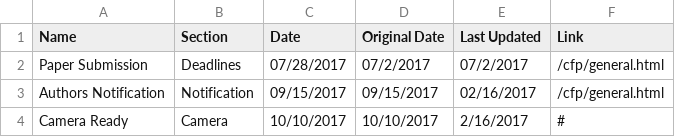
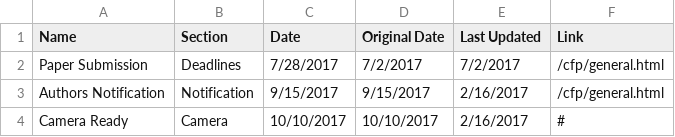
Before and after one commit to inis-web/inis-web.github.io, a CSV file: _data/dates.csv, drawn as a sheet.

Commit message:
Date mod

```diff
--- a/_data/dates.csv
+++ b/_data/dates.csv
@@ -1,4 +1,4 @@
 Name,Section,Date,Original Date,Last Updated,Link
-Paper Submission,Deadlines,07/28/2017,07/2/2017,07/2/2017,/cfp/general.html
-Authors Notification,Notification,09/15/2017,09/15/2017,02/16/2017,/cfp/general.html
+Paper Submission,Deadlines,7/28/2017,7/2/2017,7/2/2017,/cfp/general.html
+Authors Notification,Notification,9/15/2017,9/15/2017,2/16/2017,/cfp/general.html
 Camera Ready,Camera,10/10/2017,10/10/2017,2/16/2017,#
```
Also changed, not shown: 1 other file.
